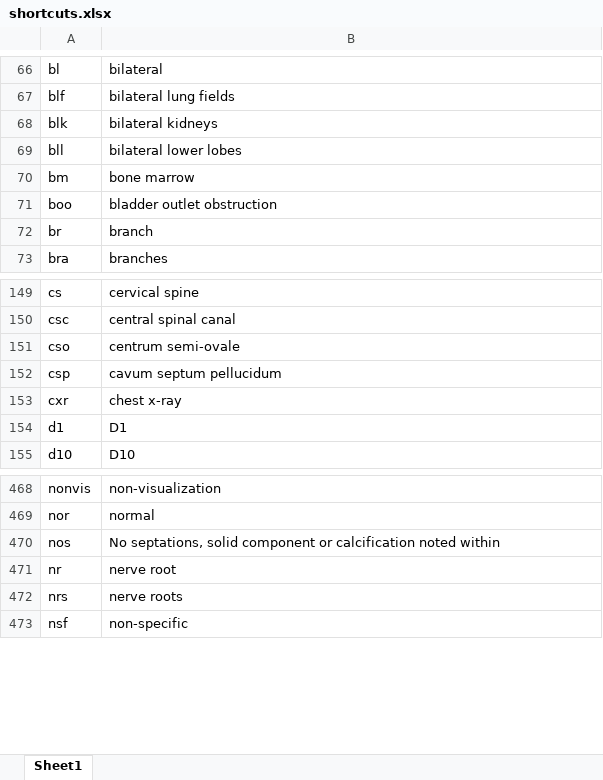
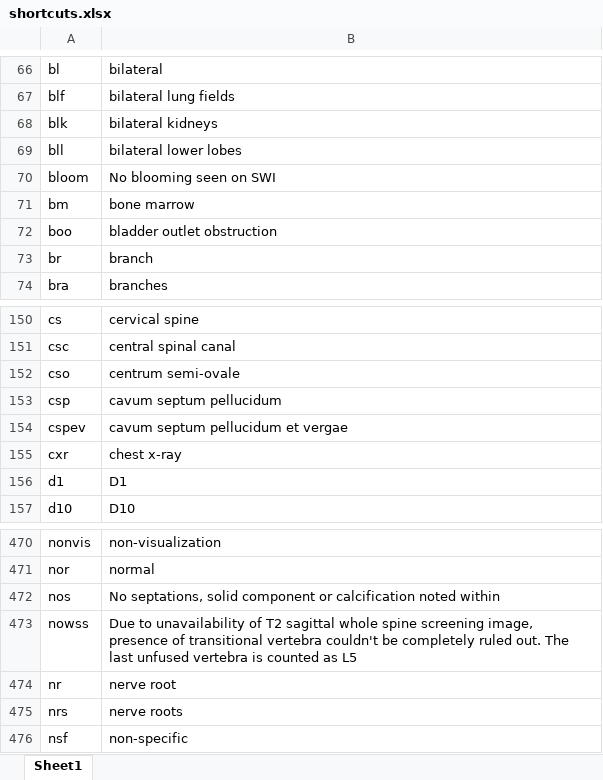
Before and after one commit to kushalpoudel35/espanso-radiology, an Excel workbook: shortcuts.xlsx, sheet Sheet1, drawn as a sheet; only a part is shown, gaps mark what is left out; values as stored, in another font and other column widths than the file's, no borders; table styles not drawn; the diff names each change by its address in the sheet, - before the commit and + after, or states it on an @@ line.

Commit message:
updated shortcuts

```diff
--- a/shortcuts.xlsx (sheet Sheet1)
+++ b/shortcuts.xlsx (sheet Sheet1)
+row 70: bloom | No blooming seen on SWI
+row 154: cspev | cavum septum pellucidum et vergae
+row 473: nowss | Due to unavailability of T2 sagittal whole spine screening image, presence of transitional vertebra couldn't be completely ruled out. The last unfused vertebra is counted as L5
```
Also changed, not shown: 2 other files.
